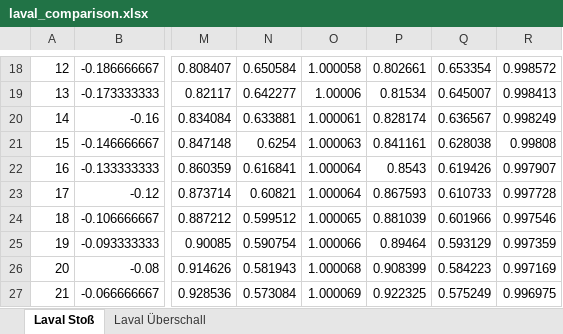
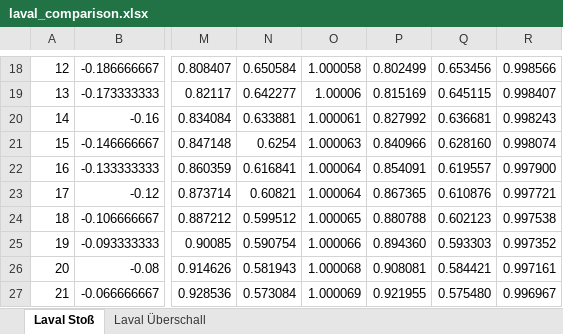
Before and after one commit to valnim/compressible_flows, an Excel workbook: laval_comparison.xlsx, sheet Laval Stoß, drawn as a sheet; only a part is shown, gaps mark what is left out; values as stored, in another font and other column widths than the file's, no borders; charts and pictures not drawn; the diff covers the shown part only; the diff names each change by its address in the sheet, - before the commit and + after, or states it on an @@ line.

Commit message:
final solution laval

```diff
--- a/laval_comparison.xlsx (sheet Laval Stoß)
+++ b/laval_comparison.xlsx (sheet Laval Stoß)
-P18: 0.802661
+P18: 0.802499
-Q18: 0.653354
+Q18: 0.653456
-R18: 0.998572
+R18: 0.998566
-P19: 0.81534
+P19: 0.815169
-Q19: 0.645007
+Q19: 0.645115
-R19: 0.998413
+R19: 0.998407
-P20: 0.828174
+P20: 0.827992
-Q20: 0.636567
+Q20: 0.636681
-R20: 0.998249
+R20: 0.998243
-P21: 0.841161
+P21: 0.840966
-Q21: 0.628038
+Q21: 0.628160
-R21: 0.99808
+R21: 0.998074
-P22: 0.8543
+P22: 0.854091
-Q22: 0.619426
+Q22: 0.619557
-R22: 0.997907
+R22: 0.997900
-P23: 0.867593
+P23: 0.867365
-Q23: 0.610733
+Q23: 0.610876
-R23: 0.997728
+R23: 0.997721
-P24: 0.881039
+P24: 0.880788
-Q24: 0.601966
+Q24: 0.602123
-R24: 0.997546
+R24: 0.997538
-P25: 0.89464
+P25: 0.894360
-Q25: 0.593129
+Q25: 0.593303
-R25: 0.997359
+R25: 0.997352
-P26: 0.908399
+P26: 0.908081
-Q26: 0.584223
+Q26: 0.584421
-R26: 0.997169
+R26: 0.997161
-P27: 0.922325
+P27: 0.921955
-Q27: 0.575249
+Q27: 0.575480
-R27: 0.996975
+R27: 0.996967
```
Also changed, not shown: 271 edited cells elsewhere in this sheet, sheet Laval Überschall, charts or pictures.
